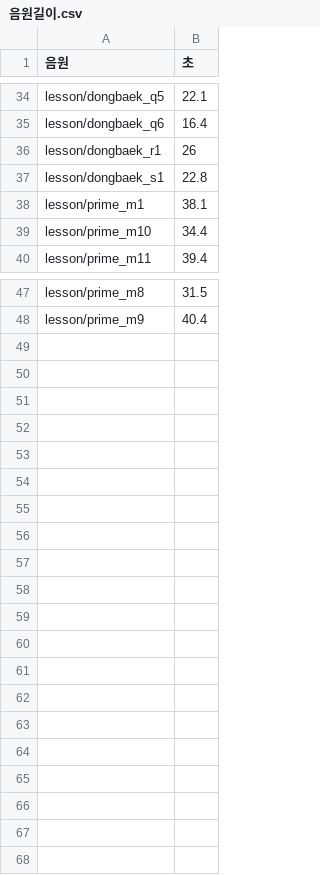
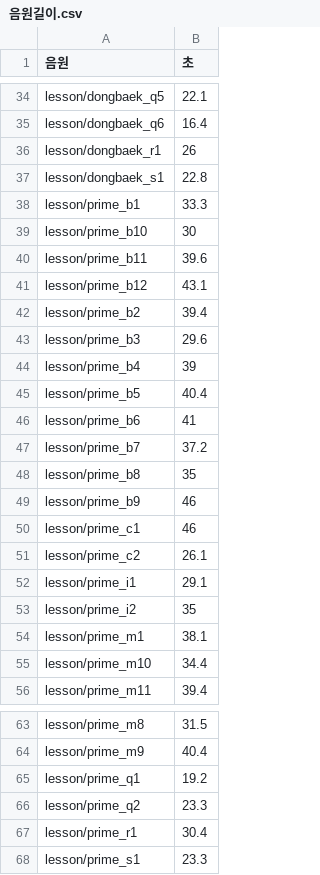
Before and after one commit to cordmin/HYUNDAI, a CSV file: lessons/음원길이.csv, drawn as a sheet; only a part is shown, gaps mark what is left out.

```diff
--- a/lessons/음원길이.csv
+++ b/lessons/음원길이.csv
@@ -37,2 +37,18 @@ lesson/dongbaek_r1,26
 lesson/dongbaek_s1,22.8
+lesson/prime_b1,33.3
+lesson/prime_b10,30
+lesson/prime_b11,39.6
+lesson/prime_b12,43.1
+lesson/prime_b2,39.4
+lesson/prime_b3,29.6
+lesson/prime_b4,39
+lesson/prime_b5,40.4
+lesson/prime_b6,41
+lesson/prime_b7,37.2
+lesson/prime_b8,35
+lesson/prime_b9,46
+lesson/prime_c1,46
+lesson/prime_c2,26.1
+lesson/prime_i1,29.1
+lesson/prime_i2,35
 lesson/prime_m1,38.1
@@ -48 +64,5 @@ lesson/prime_m8,31.5
 lesson/prime_m9,40.4
+lesson/prime_q1,19.2
+lesson/prime_q2,23.3
+lesson/prime_r1,30.4
+lesson/prime_s1,23.3
```
Also changed, not shown: lessons/소수.csv, voice/수업-대본.csv, 21 other files.
